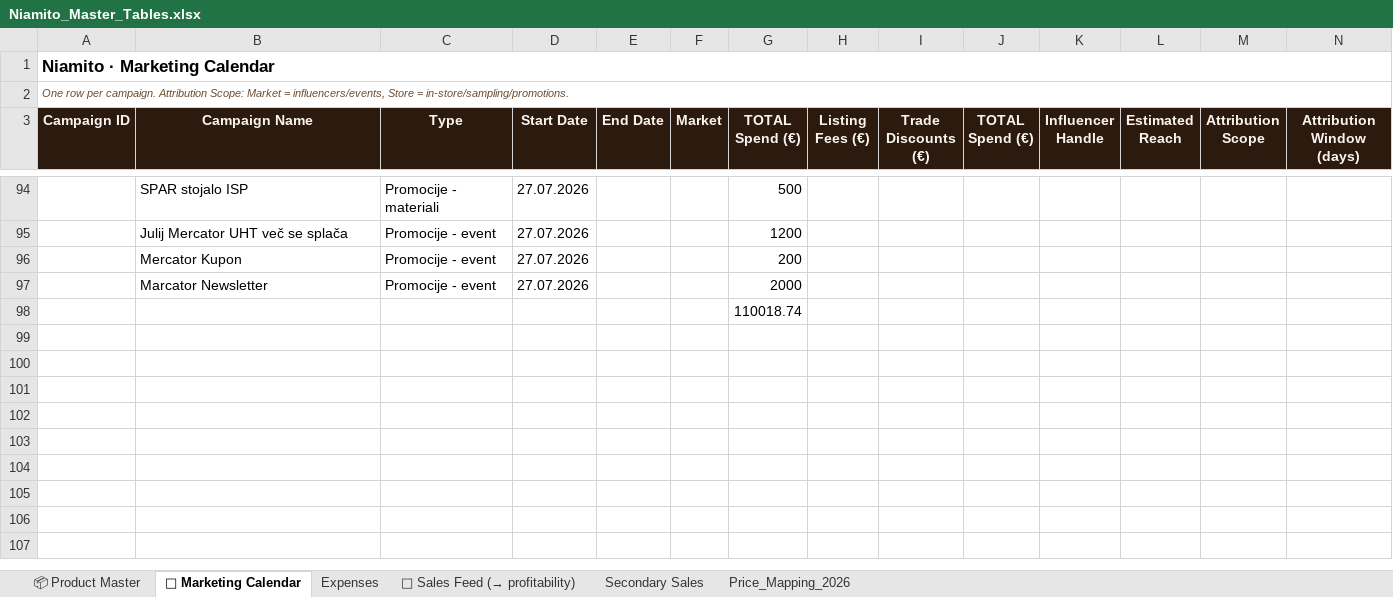
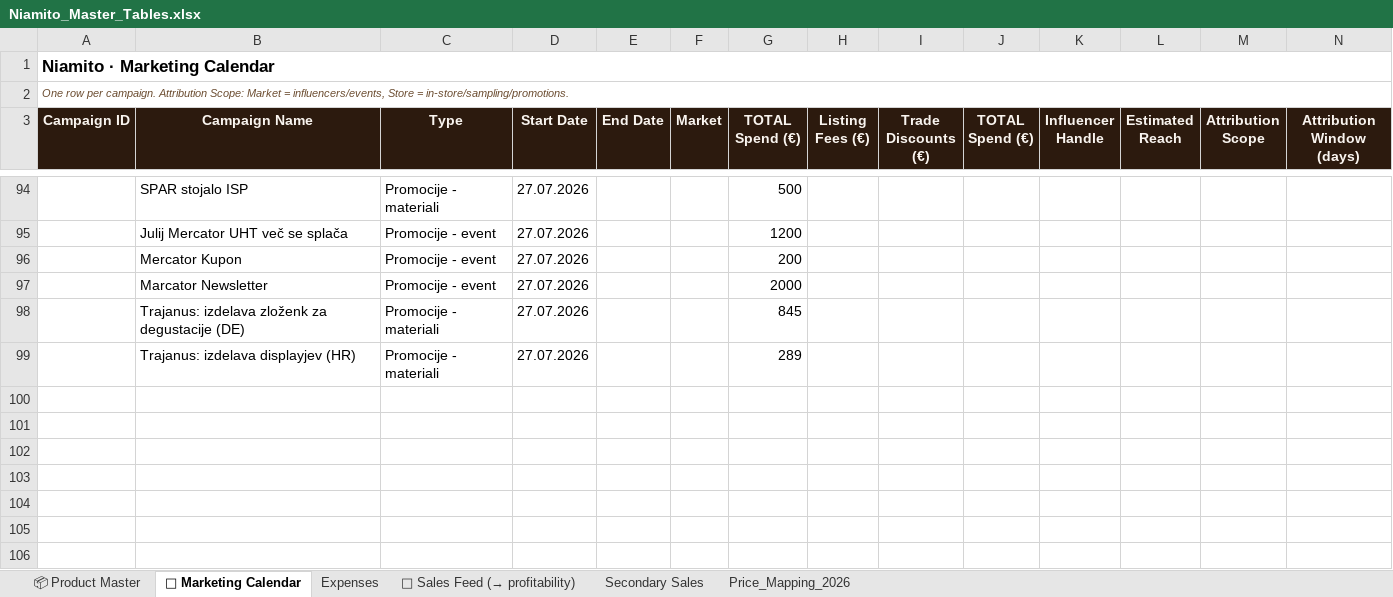
Before and after one commit to nikatasler-cloud/niamito-dashboard-, an Excel workbook: Niamito_Master_Tables.xlsx, sheet 📅 Marketing Calendar, drawn as a sheet; only a part is shown, gaps mark what is left out; the shorter side is filled out with more unchanged rows; values as stored, in another font and other column widths than the file's, no borders; charts and pictures not drawn; removed rows and columns are numbered as before the commit, all else as after; rows hold the shown columns only; the diff names each change by its address in the sheet, - before the commit and + after, or states it on an @@ line.

```diff
--- a/Niamito_Master_Tables.xlsx (sheet 📅 Marketing Calendar)
+++ b/Niamito_Master_Tables.xlsx (sheet 📅 Marketing Calendar)
-row 98:  |  |  |  |  |  | 110018.74
-row 98: (empty)
+row 98:  | Trajanus: izdelava zloženk za degustacije (DE) | Promocije - materiali | 27.07.2026 |  |  | 845
+row 99:  | Trajanus: izdelava displayjev (HR) | Promocije - materiali | 27.07.2026 |  |  | 289
```
Also changed, not shown: sheet Expenses.
